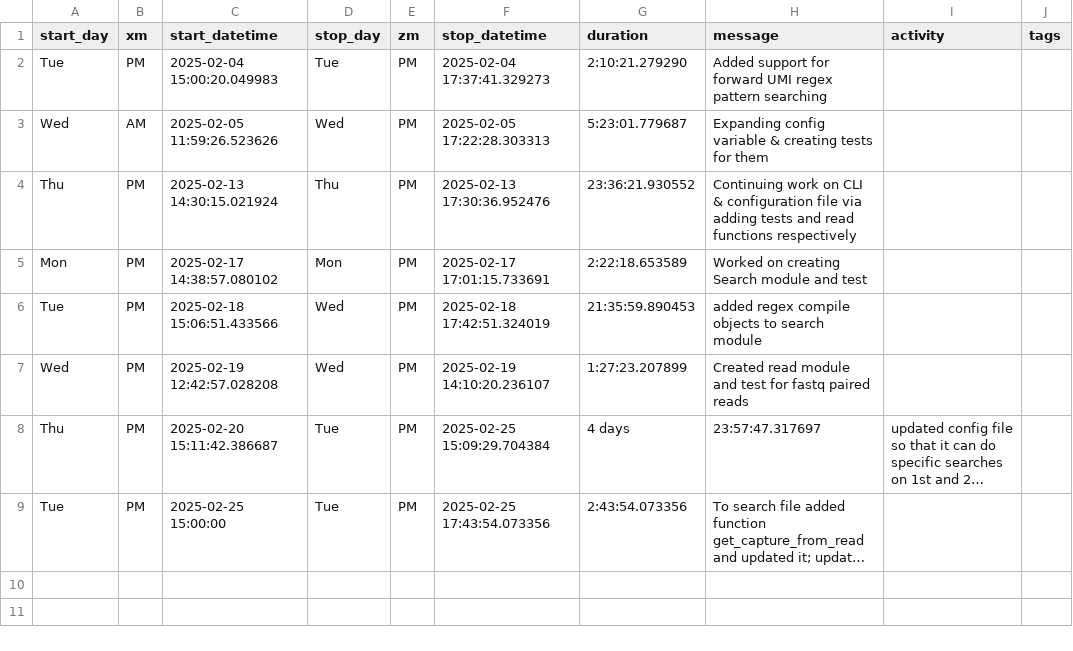
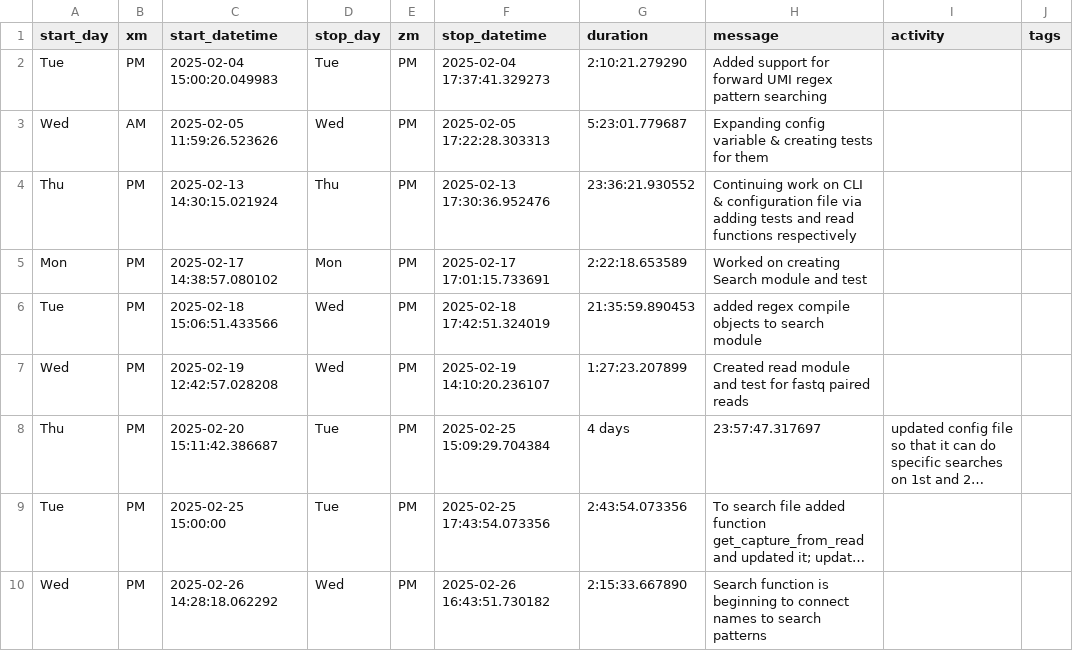
Before and after one commit to JudoWill/outerspace, a CSV file: doc/timetracking/timetracker_outerspace_jupyter-sb4476.csv, drawn as a sheet; long unchanged cells end in …; the diff names each change by its address in the sheet, - before the commit and + after, or states it on an @@ line.

Commit message:
timetracker update

```diff
--- a/doc/timetracking/timetracker_outerspace_jupyter-sb4476.csv
+++ b/doc/timetracking/timetracker_outerspace_jupyter-sb4476.csv
+row 10: Wed | PM | 2025-02-26 14:28:18.062292 | Wed | PM | 2025-02-26 16:43:51.730182 | 2:15:33.667890 | Search function is beginning to connect names to search patterns
```
